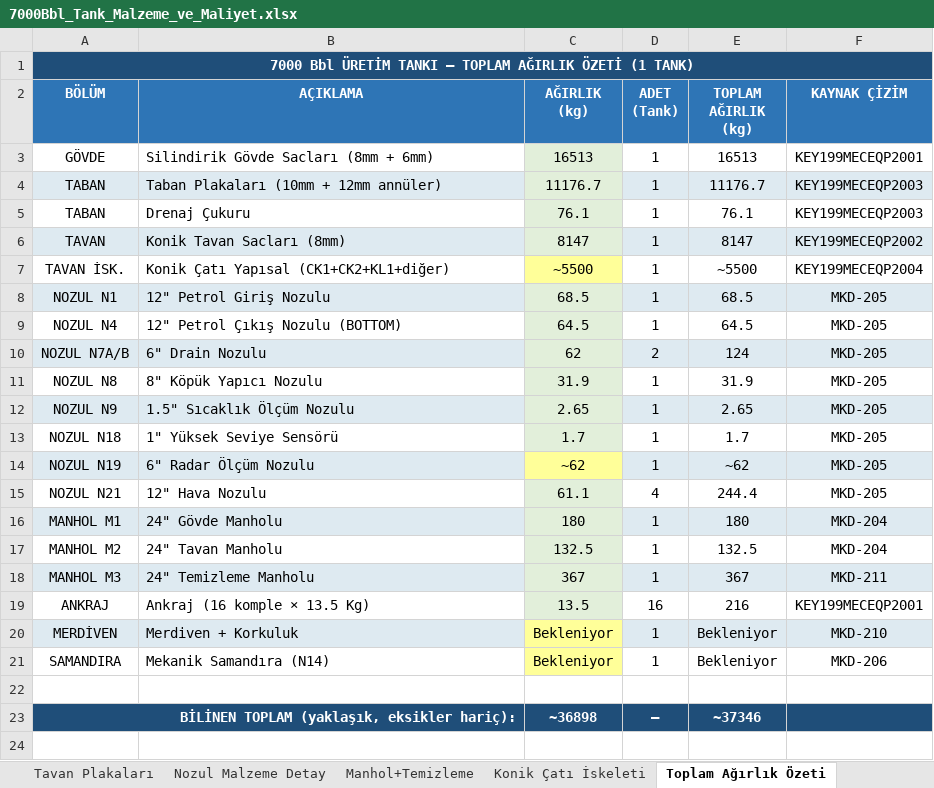
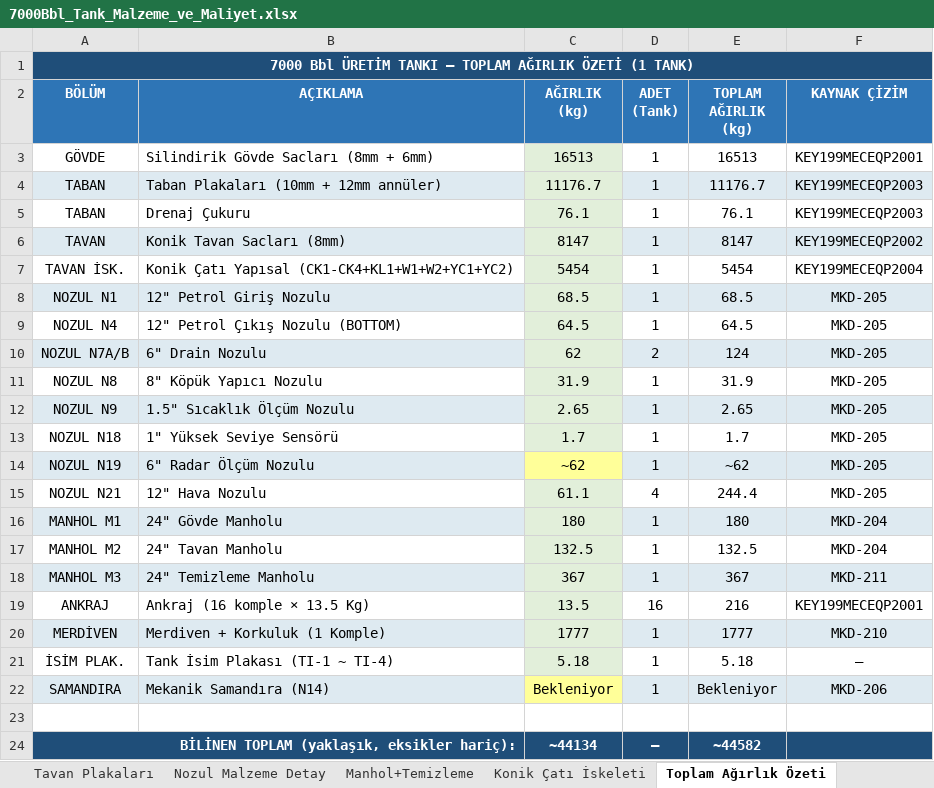
Before and after one commit to mtkahmetchatplus-stack/key_cloud, an Excel workbook: 7000Bbl_Tank_Malzeme_ve_Maliyet.xlsx, sheet Toplam Ağırlık Özeti, drawn as a sheet; values as stored, in another font and other column widths than the file's, no borders; addresses are those after the commit; the diff names each change by its address in the sheet, - before the commit and + after, or states it on an @@ line.

```diff
--- a/7000Bbl_Tank_Malzeme_ve_Maliyet.xlsx (sheet Toplam Ağırlık Özeti)
+++ b/7000Bbl_Tank_Malzeme_ve_Maliyet.xlsx (sheet Toplam Ağırlık Özeti)
-B7 (AÇIKLAMA): Konik Çatı Yapısal (CK1+CK2+KL1+diğer)
+B7 (AÇIKLAMA): Konik Çatı Yapısal (CK1-CK4+KL1+W1+W2+YC1+YC2)
-C7 (AĞIRLIK (kg)): ~5500
+C7 (AĞIRLIK (kg)): 5454
-C7 fill: #FFFF99
+C7 fill: #E2EFDA
-E7 (TOPLAM AĞIRLIK (kg)): ~5500
+E7 (TOPLAM AĞIRLIK (kg)): 5454
-B20 (AÇIKLAMA): Merdiven + Korkuluk
+B20 (AÇIKLAMA): Merdiven + Korkuluk (1 Komple)
-C20 (AĞIRLIK (kg)): Bekleniyor
+C20 (AĞIRLIK (kg)): 1777
-C20 fill: #FFFF99
+C20 fill: #E2EFDA
-E20 (TOPLAM AĞIRLIK (kg)): Bekleniyor
+E20 (TOPLAM AĞIRLIK (kg)): 1777
+row 21: İSİM PLAK. | Tank İsim Plakası (TI-1 ~ TI-4) | 5.18 | 1 | 5.18 | –
-A22:B22 fill: none
+A22:B22 fill: #DEEAF1
-D22:F22 fill: none
+D22:F22 fill: #DEEAF1
-C24 (AĞIRLIK (kg)): ~36898
+C24 (AĞIRLIK (kg)): ~44134
-E24 (TOPLAM AĞIRLIK (kg)): ~37346
+E24 (TOPLAM AĞIRLIK (kg)): ~44582
```
Also changed, not shown: sheet Konik Çatı İskeleti, sheet Manhol+Temizleme, 1 other file.
